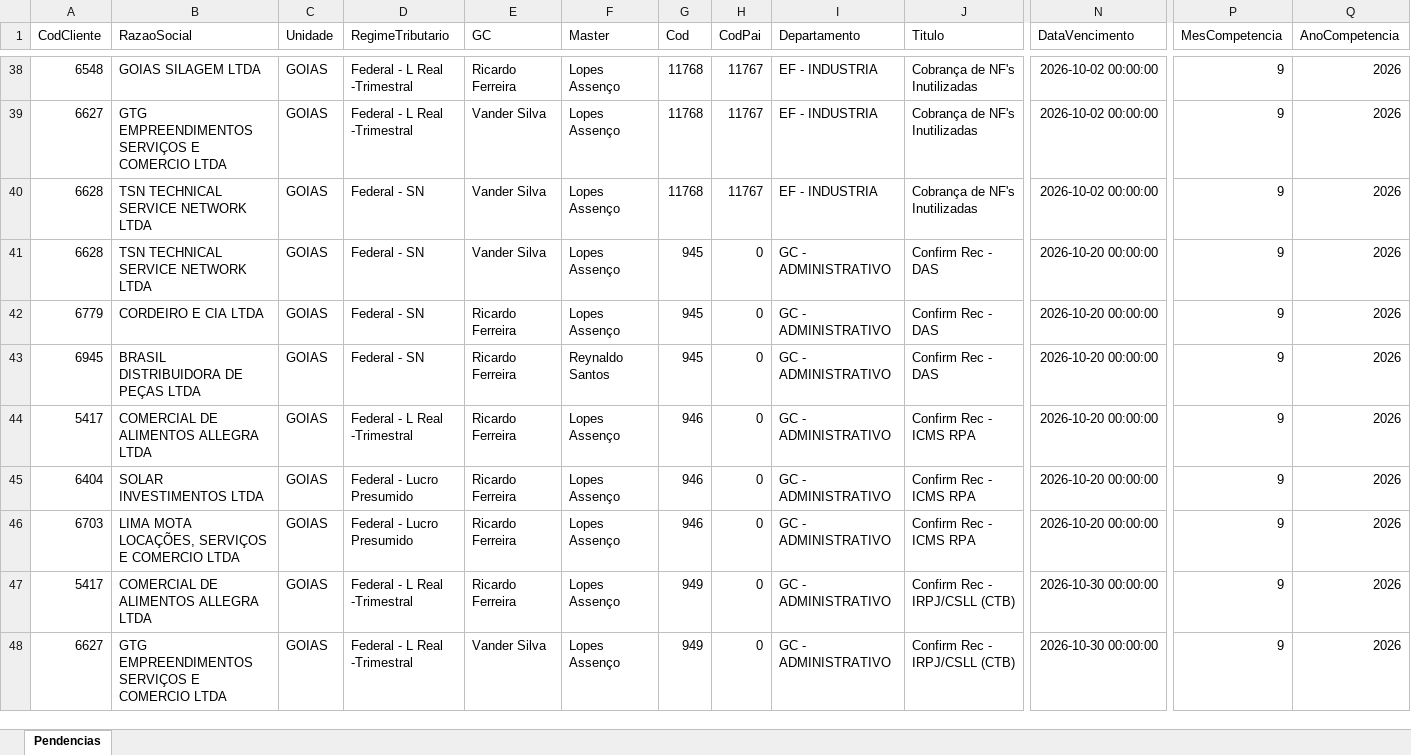
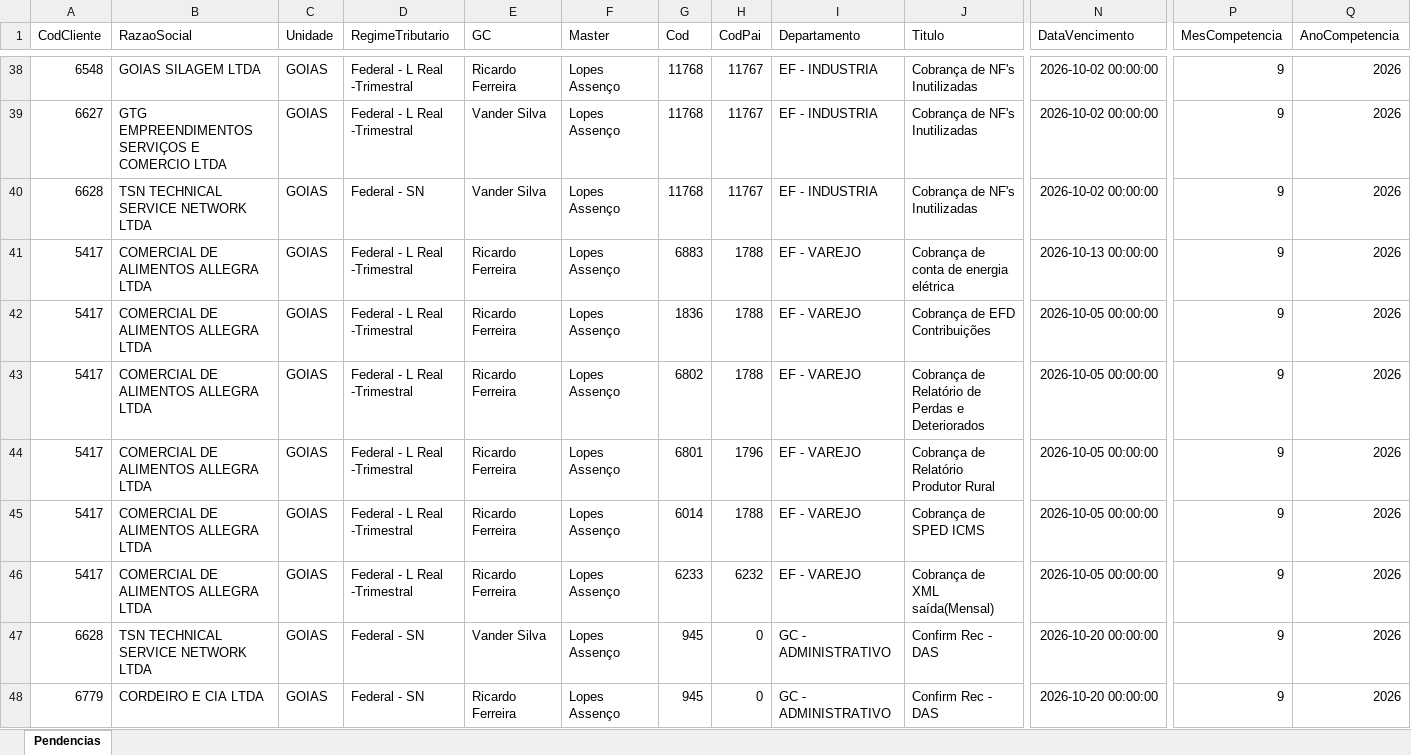
Before and after one commit to Controladoria-MG/Tarefas-baixadas, an Excel workbook: data/base/goias.xlsx, sheet Pendencias, drawn as a sheet; only a part is shown, gaps mark what is left out; the shorter side is filled out with more unchanged rows; values as stored, in another font and other column widths than the file's, no borders; rows hold the shown columns only; the diff names each change by its address in the sheet, - before the commit and + after, or states it on an @@ line.

```diff
--- a/data/base/goias.xlsx (sheet Pendencias)
+++ b/data/base/goias.xlsx (sheet Pendencias)
+row 41: 5417 | COMERCIAL DE ALIMENTOS ALLEGRA LTDA | GOIAS | Federal - L Real -Trimestral | Ricardo Ferreira | Lopes Assenço | 6883 | 1788 | EF - VAREJO | Cobrança de conta de energia elétrica | 2026-10-13 00:00:00 | 9 | 2026
+row 42: 5417 | COMERCIAL DE ALIMENTOS ALLEGRA LTDA | GOIAS | Federal - L Real -Trimestral | Ricardo Ferreira | Lopes Assenço | 1836 | 1788 | EF - VAREJO | Cobrança de EFD Contribuições | 2026-10-05 00:00:00 | 9 | 2026
+row 43: 5417 | COMERCIAL DE ALIMENTOS ALLEGRA LTDA | GOIAS | Federal - L Real -Trimestral | Ricardo Ferreira | Lopes Assenço | 6802 | 1788 | EF - VAREJO | Cobrança de Relatório de Perdas e Deteriorados | 2026-10-05 00:00:00 | 9 | 2026
+row 44: 5417 | COMERCIAL DE ALIMENTOS ALLEGRA LTDA | GOIAS | Federal - L Real -Trimestral | Ricardo Ferreira | Lopes Assenço | 6801 | 1796 | EF - VAREJO | Cobrança de Relatório Produtor Rural | 2026-10-05 00:00:00 | 9 | 2026
+row 45: 5417 | COMERCIAL DE ALIMENTOS ALLEGRA LTDA | GOIAS | Federal - L Real -Trimestral | Ricardo Ferreira | Lopes Assenço | 6014 | 1788 | EF - VAREJO | Cobrança de SPED ICMS | 2026-10-05 00:00:00 | 9 | 2026
+row 46: 5417 | COMERCIAL DE ALIMENTOS ALLEGRA LTDA | GOIAS | Federal - L Real -Trimestral | Ricardo Ferreira | Lopes Assenço | 6233 | 6232 | EF - VAREJO | Cobrança de XML saída(Mensal) | 2026-10-05 00:00:00 | 9 | 2026
```
Also changed, not shown: data/base/rio_de_janeiro.xlsx, data/base/santos.xlsx, 2 other files.
